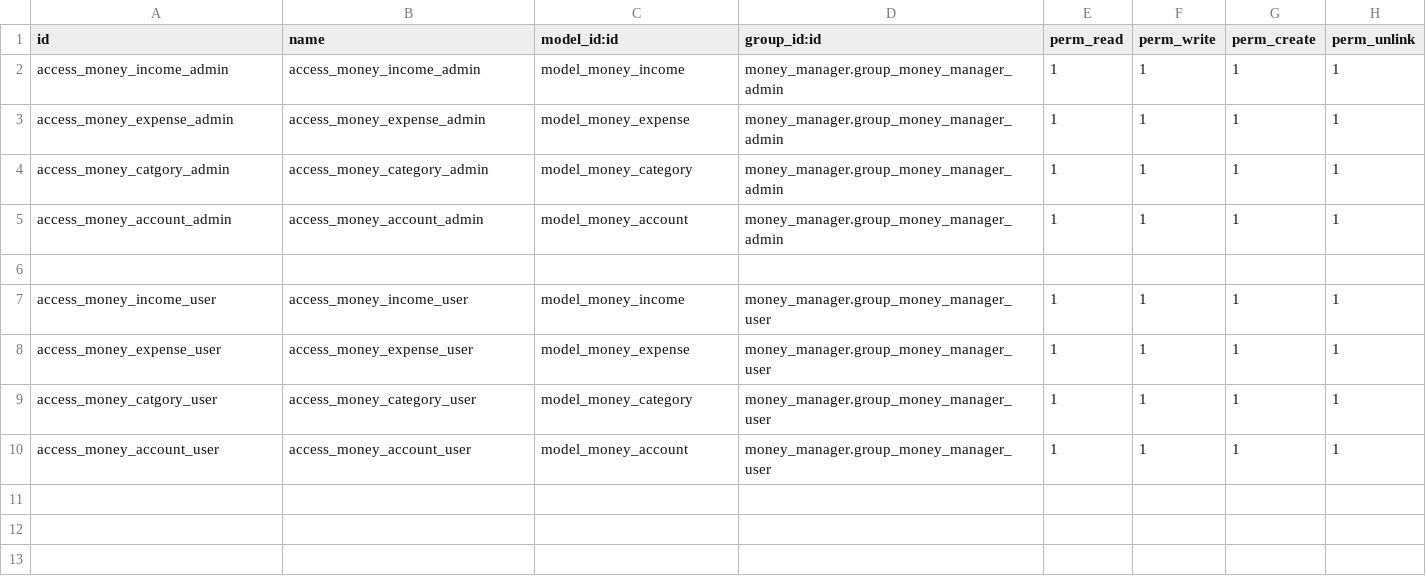
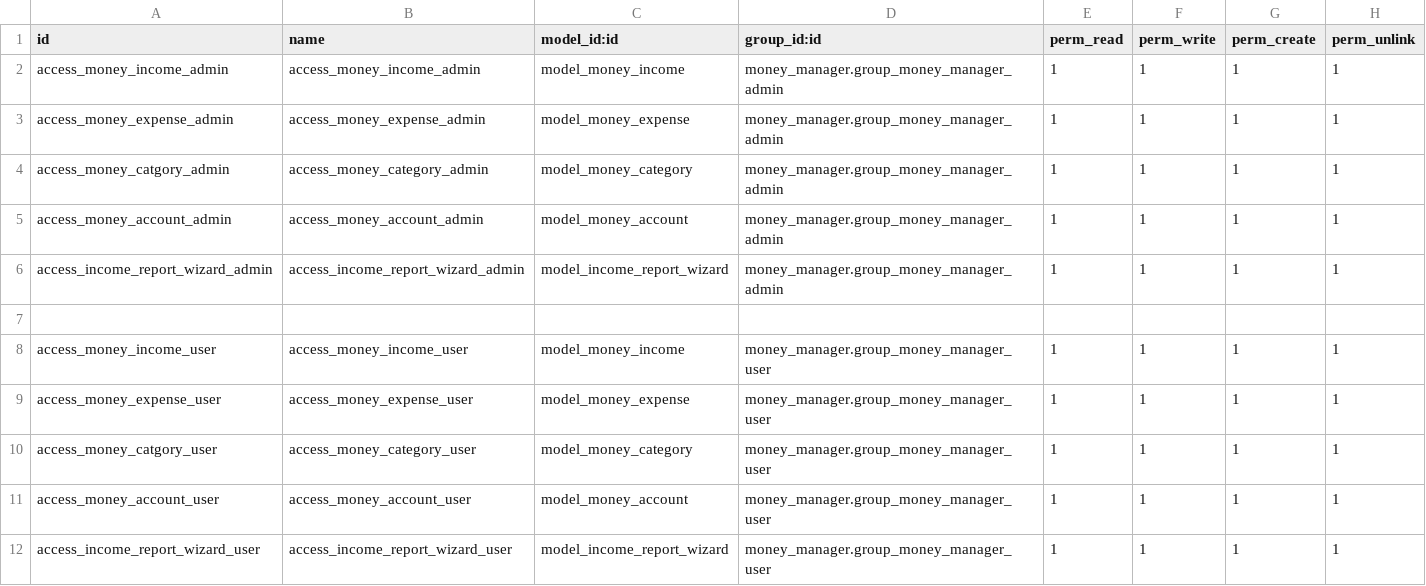
Before and after one commit to honguyen10/money_manager, a CSV file: money_manager/security/ir.model.access.csv, drawn as a sheet.

Commit message:
[ADD] Add wizard to select account to show income report

```diff
--- a/money_manager/security/ir.model.access.csv
+++ b/money_manager/security/ir.model.access.csv
@@ -5,2 +5,3 @@ access_money_catgory_admin,access_money_category_admin,model_money_category,mone
 access_money_account_admin,access_money_account_admin,model_money_account,money_manager.group_money_manager_admin,1,1,1,1
+access_income_report_wizard_admin,access_income_report_wizard_admin,model_income_report_wizard,money_manager.group_money_manager_admin,1,1,1,1
 
@@ -10 +11,2 @@ access_money_catgory_user,access_money_category_user,model_money_category,money_
 access_money_account_user,access_money_account_user,model_money_account,money_manager.group_money_manager_user,1,1,1,1
+access_income_report_wizard_user,access_income_report_wizard_user,model_income_report_wizard,money_manager.group_money_manager_user,1,1,1,1
```
Also changed, not shown: 7 other files.
